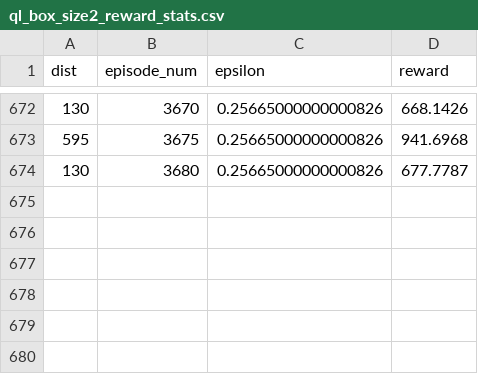
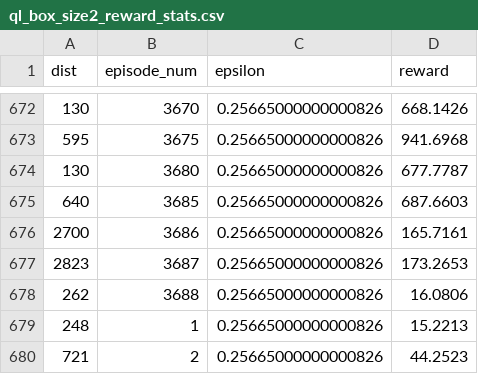
Before and after one commit to lionely/MARlQ, a CSV file: reward_stats/ql_box_size2_reward_stats.csv, drawn as a sheet; only a part is shown, gaps mark what is left out.

```diff
--- a/reward_stats/ql_box_size2_reward_stats.csv
+++ b/reward_stats/ql_box_size2_reward_stats.csv
@@ -674 +674,7 @@ dist,episode_num,epsilon,reward
 130,3680,0.25665000000000826,677.7787
+640,3685,0.25665000000000826,687.6603
+2700,3686,0.25665000000000826,165.7161
+2823,3687,0.25665000000000826,173.2653
+262,3688,0.25665000000000826,16.0806
+248,1,0.25665000000000826,15.2213
+721,2,0.25665000000000826,44.2523
```
Also changed, not shown: 1 other file.
